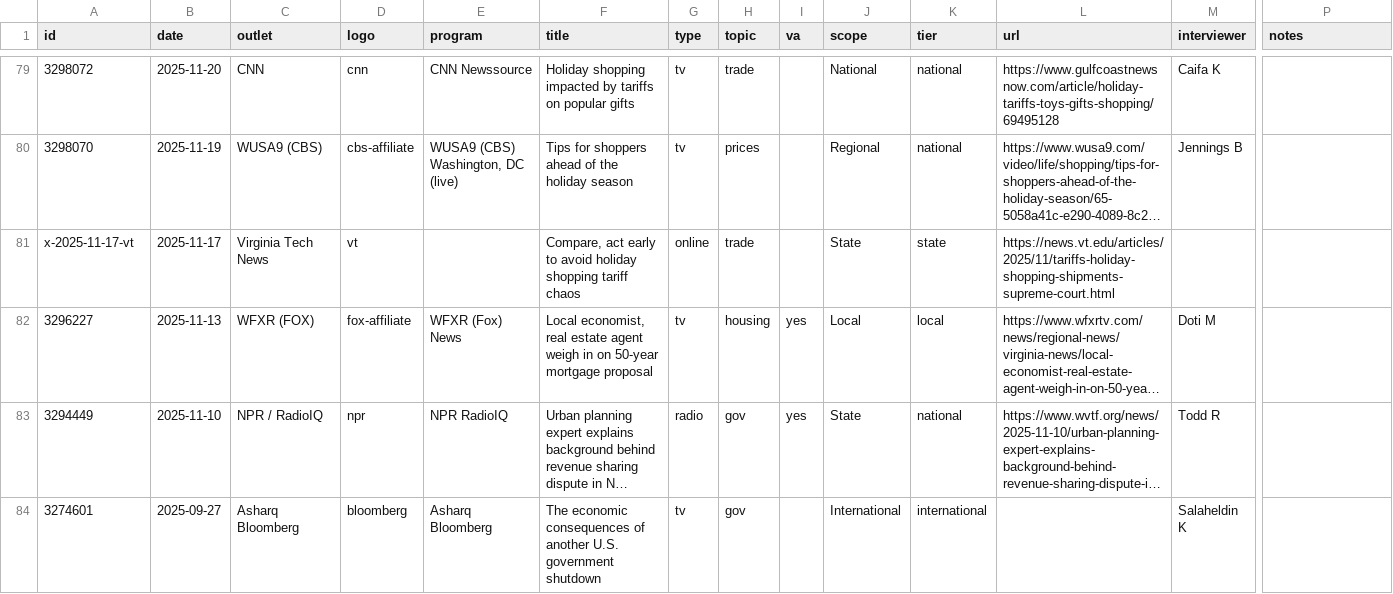
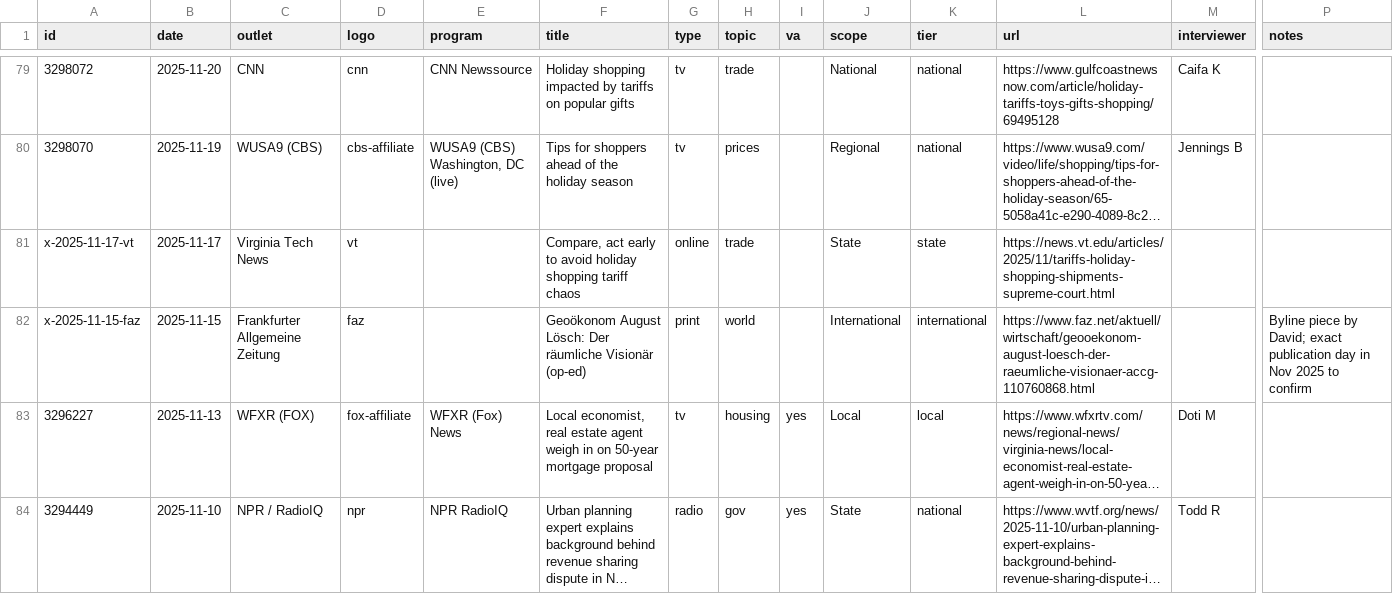
Before and after one commit to david-bieri/david-bieri.github.io, a CSV file: data/media.csv, drawn as a sheet; only a part is shown, gaps mark what is left out; the shorter side is filled out with more unchanged rows; long unchanged cells end in …; rows hold the shown columns only; the diff names each change by its address in the sheet, - before the commit and + after, or states it on an @@ line.

```diff
--- a/data/media.csv
+++ b/data/media.csv
+row 82: x-2025-11-15-faz | 2025-11-15 | Frankfurter Allgemeine Zeitung | faz |  | Geoökonom August Lösch: Der räumliche Visionär (op-ed) | print | world |  | International | international | https://www.faz.net/aktuell/wirtschaft/geooekonom-august-loesch-der-raeumliche-visionaer-accg-110760868.html |  | Byline piece by David; exact publication day in Nov 2025 to confirm
```
Also changed, not shown: 7 other files.
